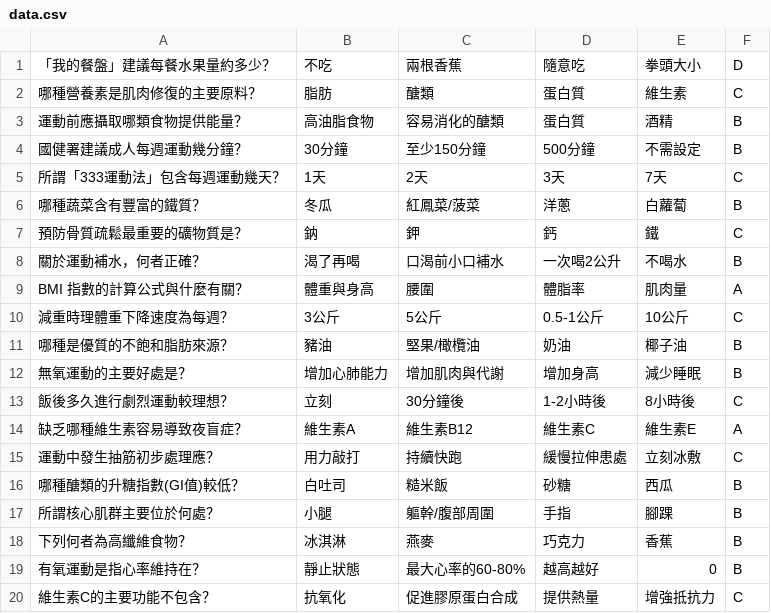
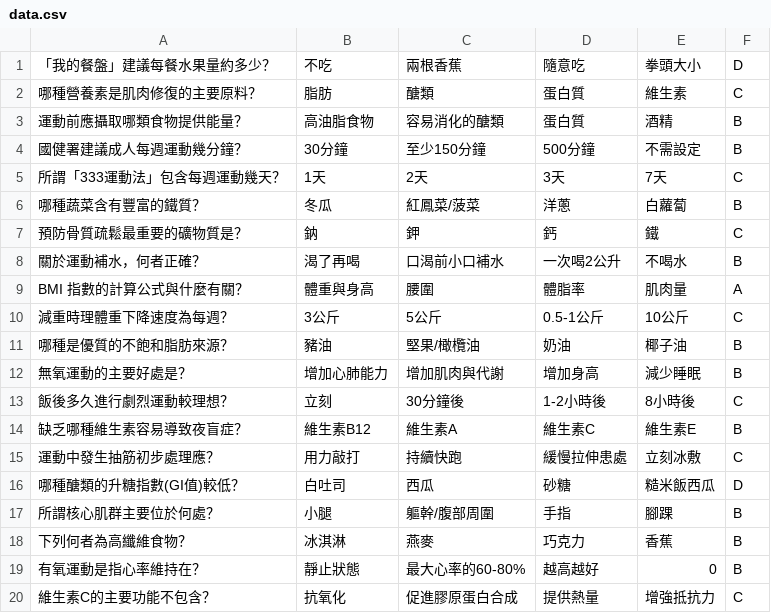
Before and after one commit to LPBGEric/HPHE_Class_Project, a CSV file: data.csv, drawn as a sheet.

Commit message:
Update data.csv

```diff
--- a/data.csv
+++ b/data.csv
@@ -13,5 +13,5 @@ BMI 指數的計算公式與什麼有關？,體重與身高,腰圍,體脂率,肌
 飯後多久進行劇烈運動較理想？,立刻,30分鐘後,1-2小時後,8小時後,C
-缺乏哪種維生素容易導致夜盲症？,維生素A,維生素B12,維生素C,維生素E,A
+缺乏哪種維生素容易導致夜盲症？,維生素B12,維生素A,維生素C,維生素E,B
 運動中發生抽筋初步處理應？,用力敲打,持續快跑,緩慢拉伸患處,立刻冰敷,C
-哪種醣類的升糖指數(GI值)較低？,白吐司,糙米飯,砂糖,西瓜,B
+哪種醣類的升糖指數(GI值)較低？,白吐司,西瓜,砂糖,糙米飯西瓜,D
 所謂核心肌群主要位於何處？,小腿,軀幹/腹部周圍,手指,腳踝,B
```
